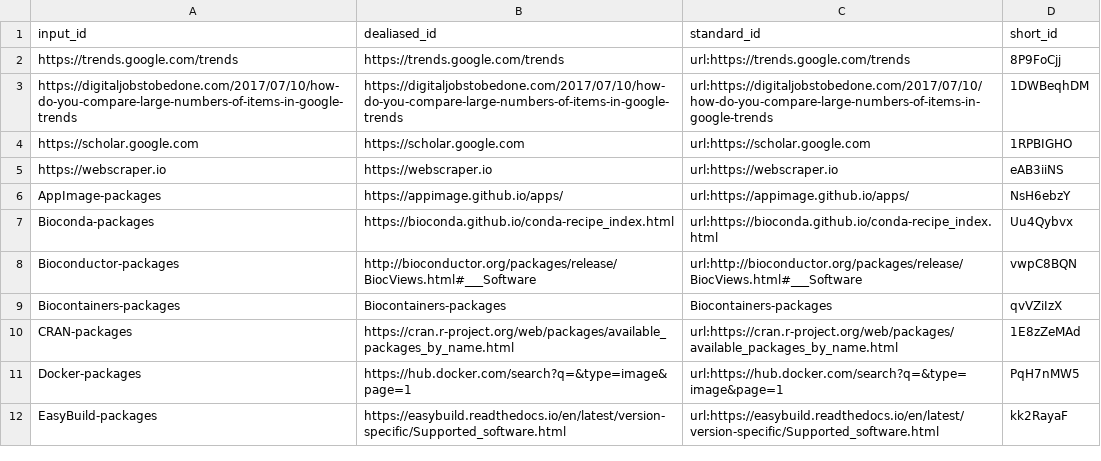
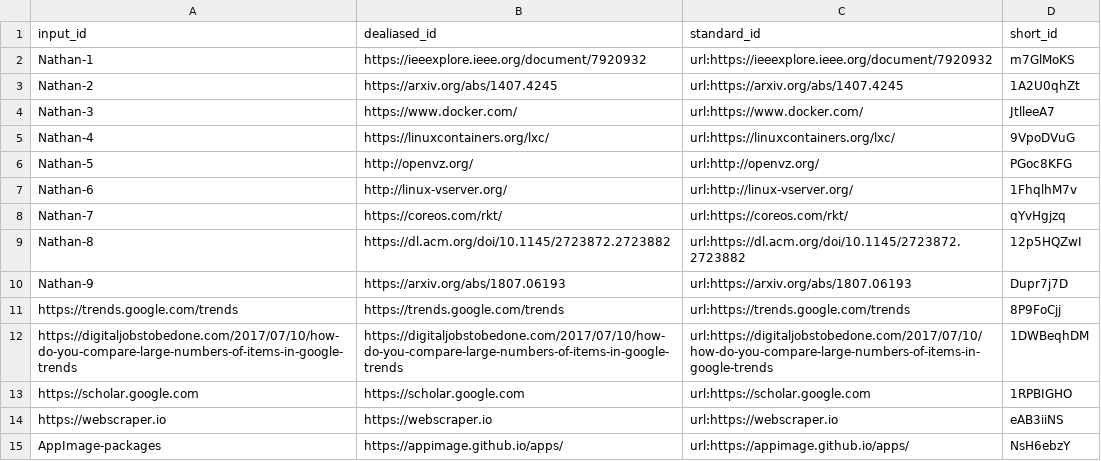
Before and after one commit to Mangul-Lab-USC/pkg-manager-review, a TSV file: citations.tsv, drawn as a sheet; only a part is shown; the shorter side is filled out with more unchanged rows.

Commit message:
Adds Nathan's part about virtualization [ci skip]
This build is based on
https://github.com/Mangul-Lab-USC/pkg-manager-review/commit/cff2bcf868ead04b942c333ee8a495655a3dc424.

This commit was created by the following CI build and job:
https://github.com/Mangul-Lab-USC/pkg-manager-review/commit/cff2bcf868ead04b942c333ee8a495655a3dc424/checks
https://github.com/Mangul-Lab-USC/pkg-manager-review/runs/238263223

```diff
--- a/citations.tsv
+++ b/citations.tsv
@@ -1,2 +1,11 @@
 input_id	dealiased_id	standard_id	short_id
+Nathan-1	https://ieeexplore.ieee.org/document/7920932	url:https://ieeexplore.ieee.org/document/7920932	m7GlMoKS
+Nathan-2	https://arxiv.org/abs/1407.4245	url:https://arxiv.org/abs/1407.4245	1A2U0qhZt
+Nathan-3	https://www.docker.com/	url:https://www.docker.com/	JtlleeA7
+Nathan-4	https://linuxcontainers.org/lxc/	url:https://linuxcontainers.org/lxc/	9VpoDVuG
+Nathan-5	http://openvz.org/	url:http://openvz.org/	PGoc8KFG
+Nathan-6	http://linux-vserver.org/	url:http://linux-vserver.org/	1FhqlhM7v
+Nathan-7	https://coreos.com/rkt/	url:https://coreos.com/rkt/	qYvHgjzq
+Nathan-8	https://dl.acm.org/doi/10.1145/2723872.2723882	url:https://dl.acm.org/doi/10.1145/2723872.2723882	12p5HQZwI
+Nathan-9	https://arxiv.org/abs/1807.06193	url:https://arxiv.org/abs/1807.06193	Dupr7j7D
 https://trends.google.com/trends	https://trends.google.com/trends	url:https://trends.google.com/trends	8P9FoCjj
```
Also changed, not shown: 7 other files.
